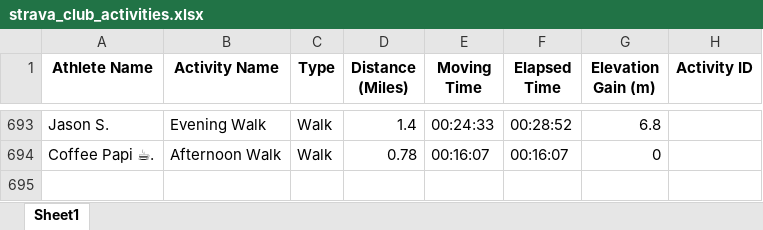
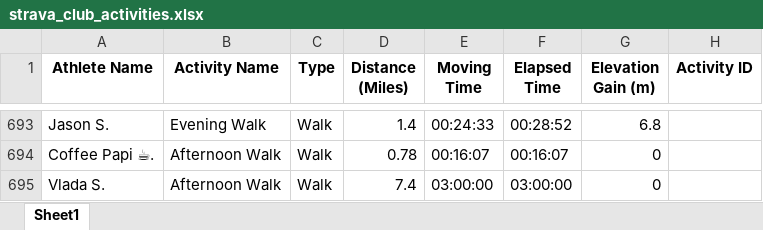
Before and after one commit to aiteam5-hub/TeamDistanceChallenge, an Excel workbook: strava_club_activities.xlsx, sheet Sheet1, drawn as a sheet; only a part is shown, gaps mark what is left out; values as stored, in another font and other column widths than the file's, no borders; the diff names each change by its address in the sheet, - before the commit and + after, or states it on an @@ line.

```diff
--- a/strava_club_activities.xlsx (sheet Sheet1)
+++ b/strava_club_activities.xlsx (sheet Sheet1)
+row 695: Vlada S. | Afternoon Walk | Walk | 7.4 | 03:00:00 | 03:00:00 | 0
```
Also changed, not shown: 1 other file.
